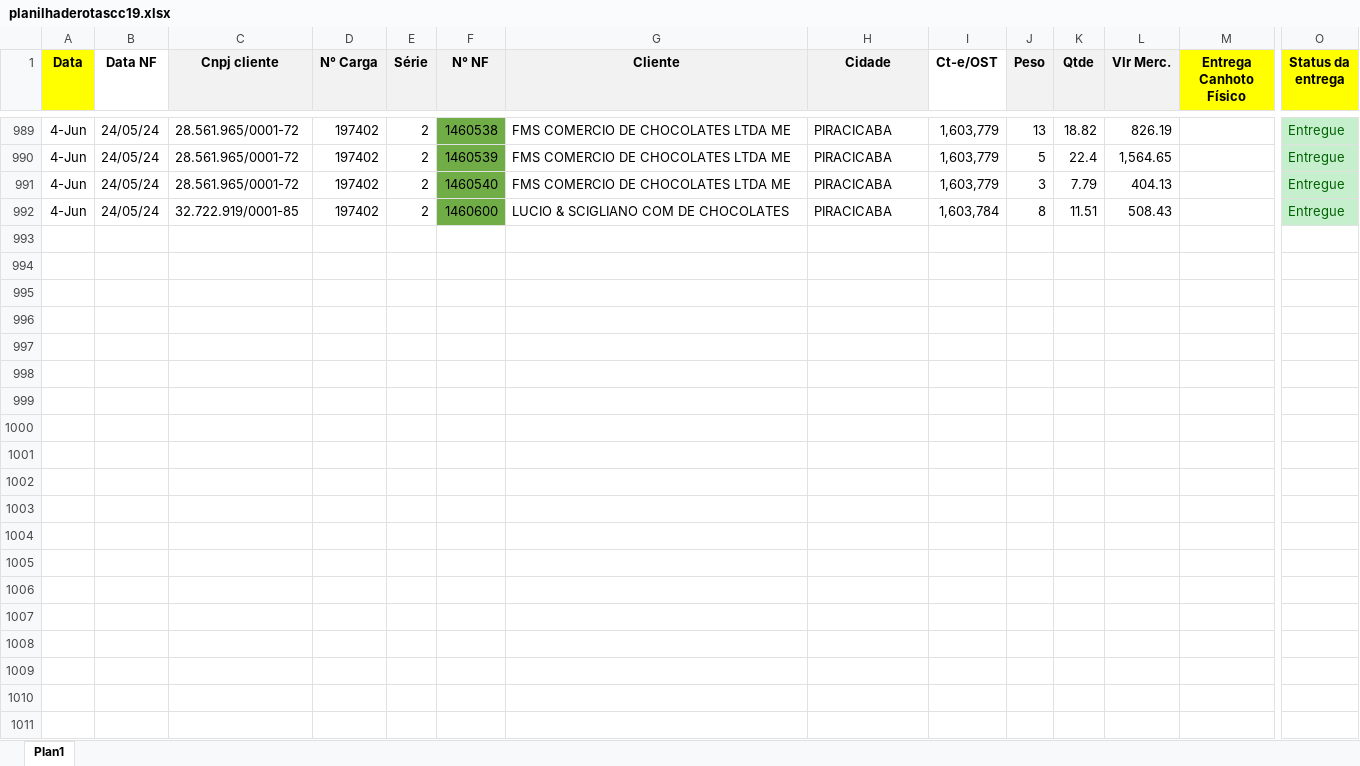
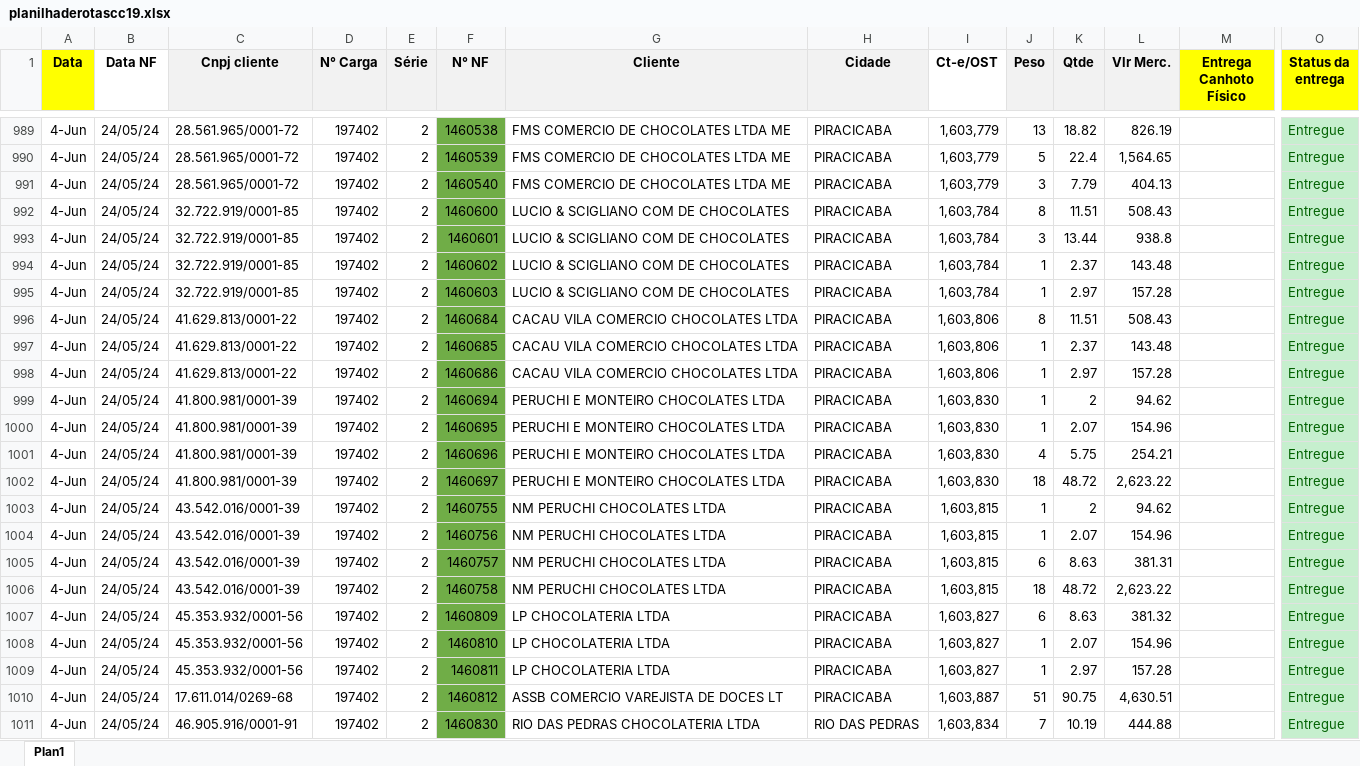
Before and after one commit to Andrew-Lucas-Dev/Robo-Baixa-Entregas, an Excel workbook: planilhaderotascc19.xlsx, sheet Plan1, drawn as a sheet; only a part is shown, gaps mark what is left out; values as stored, in another font and other column widths than the file's, no borders; conditional formats not drawn; rows hold the shown columns only; the diff covers the shown part only; the diff names each change by its address in the sheet, - before the commit and + after, or states it on an @@ line.

```diff
--- a/planilhaderotascc19.xlsx (sheet Plan1)
+++ b/planilhaderotascc19.xlsx (sheet Plan1)
+row 993: 4-Jun | 24/05/24 | 32.722.919/0001-85 | 197402 | 2 | 1460601 | LUCIO & SCIGLIANO COM DE CHOCOLATES | PIRACICABA | 1,603,784 | 3 | 13.44 | 938.8 |  | Entregue
+row 994: 4-Jun | 24/05/24 | 32.722.919/0001-85 | 197402 | 2 | 1460602 | LUCIO & SCIGLIANO COM DE CHOCOLATES | PIRACICABA | 1,603,784 | 1 | 2.37 | 143.48 |  | Entregue
+row 995: 4-Jun | 24/05/24 | 32.722.919/0001-85 | 197402 | 2 | 1460603 | LUCIO & SCIGLIANO COM DE CHOCOLATES | PIRACICABA | 1,603,784 | 1 | 2.97 | 157.28 |  | Entregue
+row 996: 4-Jun | 24/05/24 | 41.629.813/0001-22 | 197402 | 2 | 1460684 | CACAU VILA COMERCIO CHOCOLATES LTDA | PIRACICABA | 1,603,806 | 8 | 11.51 | 508.43 |  | Entregue
+row 997: 4-Jun | 24/05/24 | 41.629.813/0001-22 | 197402 | 2 | 1460685 | CACAU VILA COMERCIO CHOCOLATES LTDA | PIRACICABA | 1,603,806 | 1 | 2.37 | 143.48 |  | Entregue
+row 998: 4-Jun | 24/05/24 | 41.629.813/0001-22 | 197402 | 2 | 1460686 | CACAU VILA COMERCIO CHOCOLATES LTDA | PIRACICABA | 1,603,806 | 1 | 2.97 | 157.28 |  | Entregue
+row 999: 4-Jun | 24/05/24 | 41.800.981/0001-39 | 197402 | 2 | 1460694 | PERUCHI E MONTEIRO CHOCOLATES LTDA | PIRACICABA | 1,603,830 | 1 | 2 | 94.62 |  | Entregue
+row 1000: 4-Jun | 24/05/24 | 41.800.981/0001-39 | 197402 | 2 | 1460695 | PERUCHI E MONTEIRO CHOCOLATES LTDA | PIRACICABA | 1,603,830 | 1 | 2.07 | 154.96 |  | Entregue
+row 1001: 4-Jun | 24/05/24 | 41.800.981/0001-39 | 197402 | 2 | 1460696 | PERUCHI E MONTEIRO CHOCOLATES LTDA | PIRACICABA | 1,603,830 | 4 | 5.75 | 254.21 |  | Entregue
+row 1002: 4-Jun | 24/05/24 | 41.800.981/0001-39 | 197402 | 2 | 1460697 | PERUCHI E MONTEIRO CHOCOLATES LTDA | PIRACICABA | 1,603,830 | 18 | 48.72 | 2,623.22 |  | Entregue
+row 1003: 4-Jun | 24/05/24 | 43.542.016/0001-39 | 197402 | 2 | 1460755 | NM PERUCHI CHOCOLATES LTDA | PIRACICABA | 1,603,815 | 1 | 2 | 94.62 |  | Entregue
+row 1004: 4-Jun | 24/05/24 | 43.542.016/0001-39 | 197402 | 2 | 1460756 | NM PERUCHI CHOCOLATES LTDA | PIRACICABA | 1,603,815 | 1 | 2.07 | 154.96 |  | Entregue
+row 1005: 4-Jun | 24/05/24 | 43.542.016/0001-39 | 197402 | 2 | 1460757 | NM PERUCHI CHOCOLATES LTDA | PIRACICABA | 1,603,815 | 6 | 8.63 | 381.31 |  | Entregue
+row 1006: 4-Jun | 24/05/24 | 43.542.016/0001-39 | 197402 | 2 | 1460758 | NM PERUCHI CHOCOLATES LTDA | PIRACICABA | 1,603,815 | 18 | 48.72 | 2,623.22 |  | Entregue
+row 1007: 4-Jun | 24/05/24 | 45.353.932/0001-56 | 197402 | 2 | 1460809 | LP CHOCOLATERIA LTDA | PIRACICABA | 1,603,827 | 6 | 8.63 | 381.32 |  | Entregue
+row 1008: 4-Jun | 24/05/24 | 45.353.932/0001-56 | 197402 | 2 | 1460810 | LP CHOCOLATERIA LTDA | PIRACICABA | 1,603,827 | 1 | 2.07 | 154.96 |  | Entregue
+row 1009: 4-Jun | 24/05/24 | 45.353.932/0001-56 | 197402 | 2 | 1460811 | LP CHOCOLATERIA LTDA | PIRACICABA | 1,603,827 | 1 | 2.97 | 157.28 |  | Entregue
+row 1010: 4-Jun | 24/05/24 | 17.611.014/0269-68 | 197402 | 2 | 1460812 | ASSB COMERCIO VAREJISTA DE DOCES LT | PIRACICABA | 1,603,887 | 51 | 90.75 | 4,630.51 |  | Entregue
+row 1011: 4-Jun | 24/05/24 | 46.905.916/0001-91 | 197402 | 2 | 1460830 | RIO DAS PEDRAS CHOCOLATERIA LTDA | RIO DAS PEDRAS | 1,603,834 | 7 | 10.19 | 444.88 |  | Entregue
```
Also changed, not shown: 61 added rows elsewhere in this sheet, BASE_DADOS.xlsx, 2 other files.
